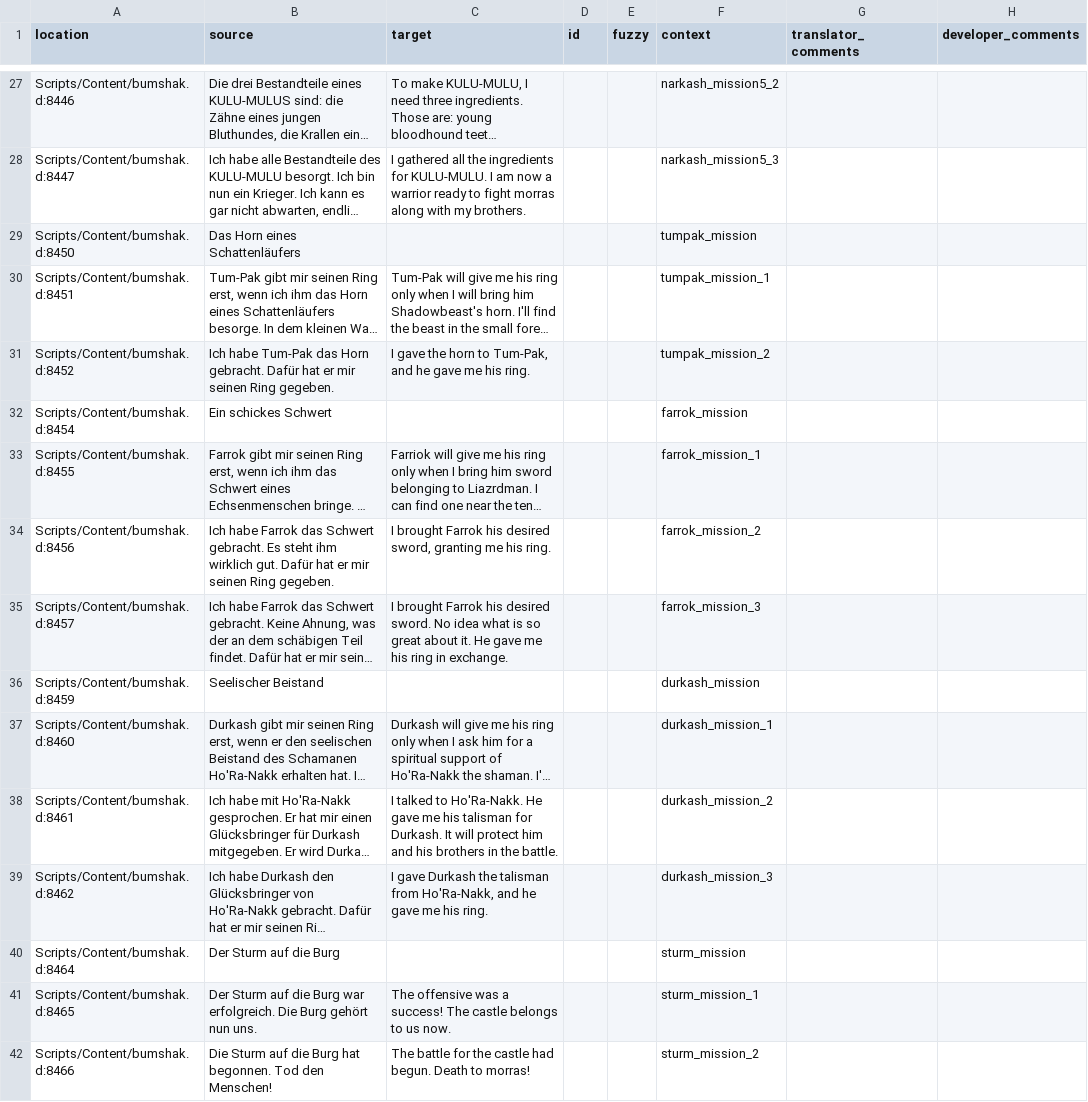
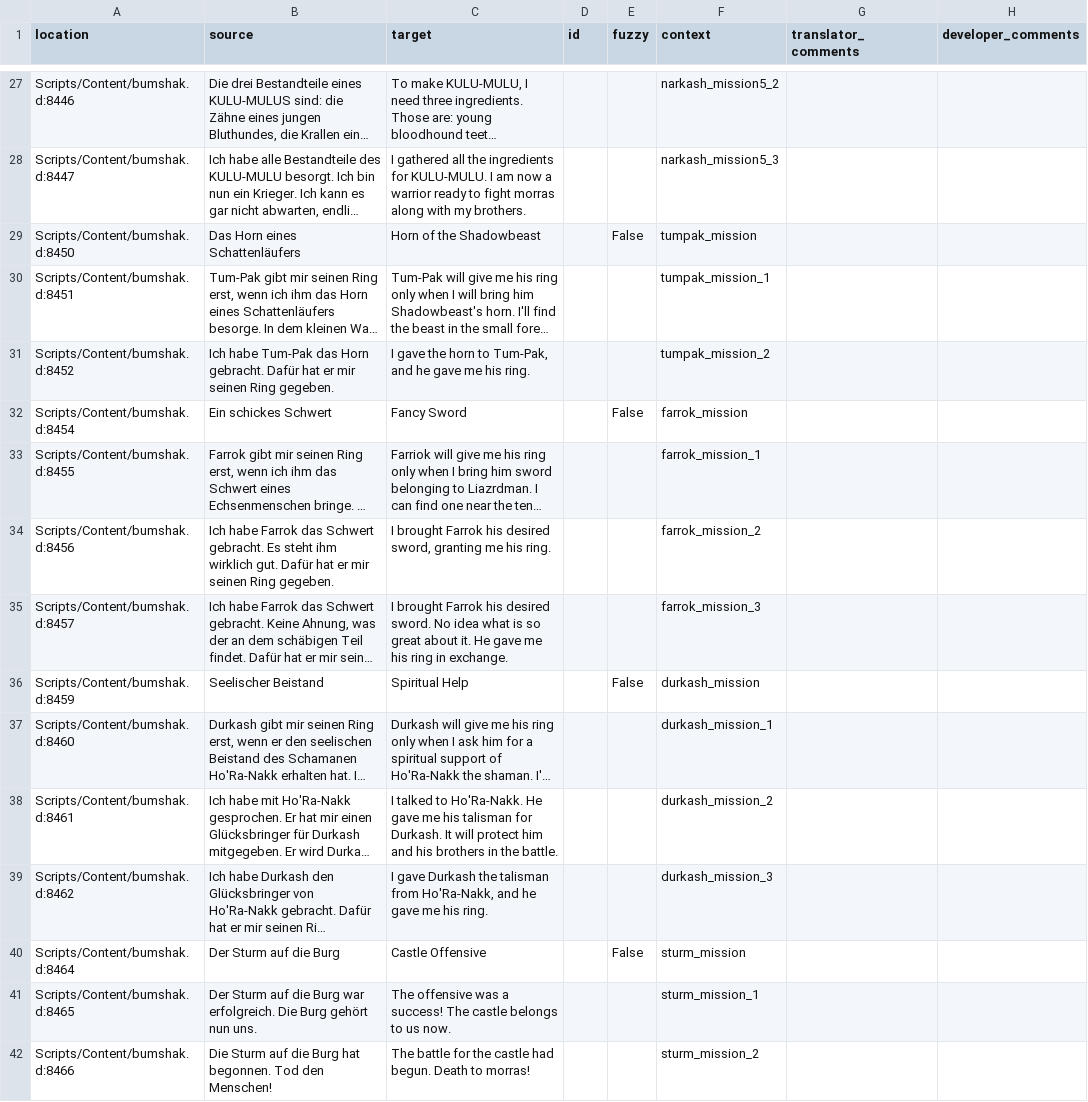
Before and after one commit to auronen/Bumshak, a CSV file: .translations/en/Log_entries.csv, drawn as a sheet; only a part is shown, gaps mark what is left out; long unchanged cells end in …; the diff covers the shown part only; the diff names each change by its address in the sheet, - before the commit and + after, or states it on an @@ line.

```diff
--- a/.translations/en/Log_entries.csv
+++ b/.translations/en/Log_entries.csv
-C29 (target): (empty)
+C29 (target): Horn of the Shadowbeast
-E29 (fuzzy): (empty)
+E29 (fuzzy): False
-C32 (target): (empty)
+C32 (target): Fancy Sword
-E32 (fuzzy): (empty)
+E32 (fuzzy): False
-C36 (target): (empty)
+C36 (target): Spiritual Help
-E36 (fuzzy): (empty)
+E36 (fuzzy): False
-C40 (target): (empty)
+C40 (target): Castle Offensive
-E40 (fuzzy): (empty)
+E40 (fuzzy): False
```
Also changed, not shown: 34 edited cells elsewhere in this file.
